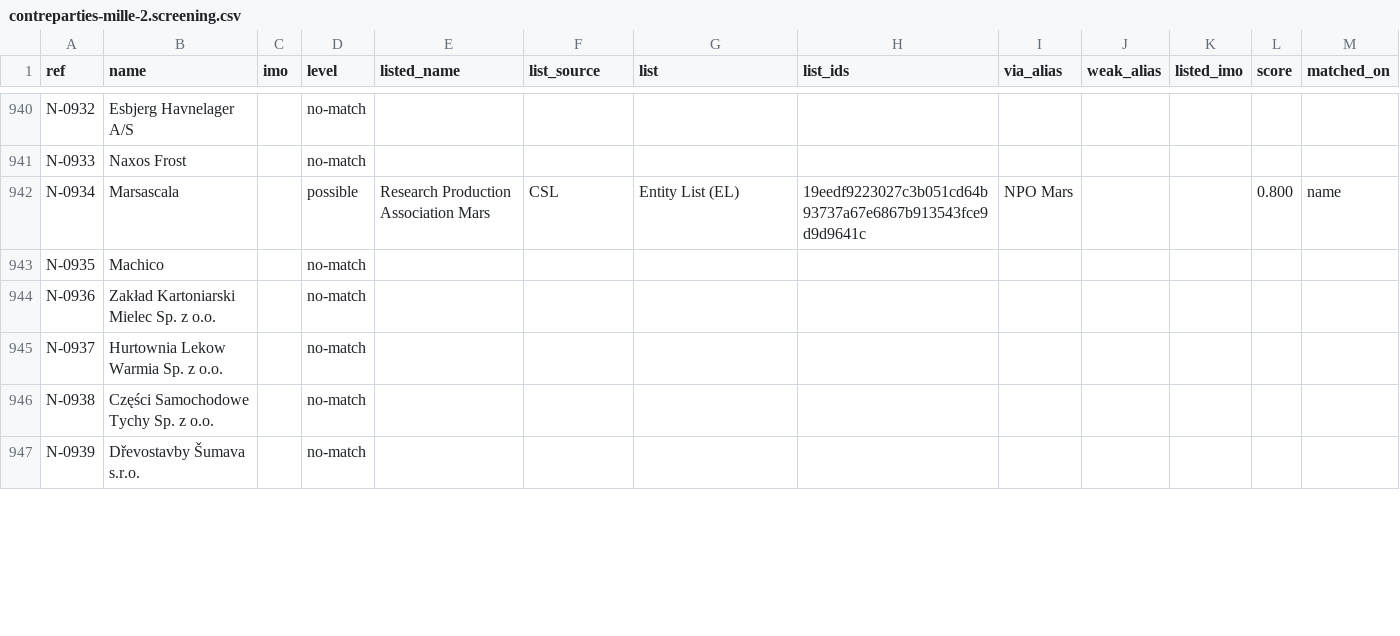
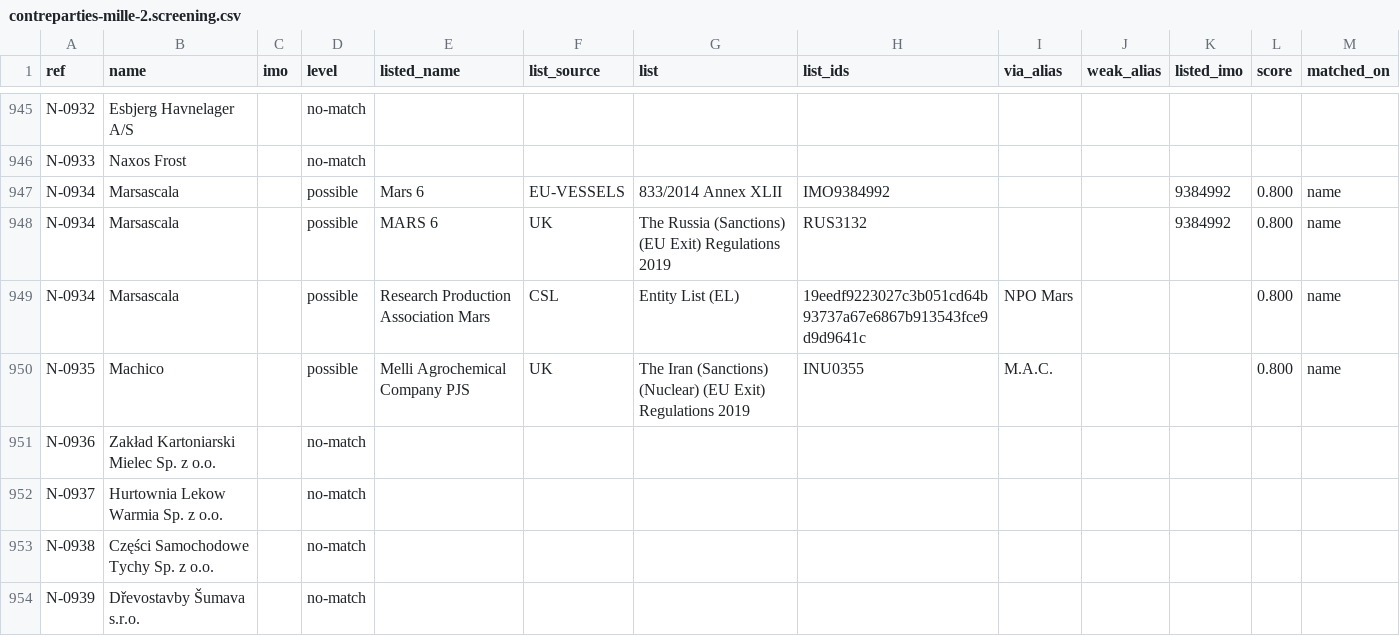
Before and after one commit to ArslaneSempai-ui/crusetra-screening, a CSV file: exemple/contreparties-mille-2.screening.csv, drawn as a sheet; only a part is shown, gaps mark what is left out; the diff covers the shown part only.

```diff
--- a/exemple/contreparties-mille-2.screening.csv
+++ b/exemple/contreparties-mille-2.screening.csv
@@ -941,4 +946,6 @@ N-0932,Esbjerg Havnelager A/S,,no-match,,,,,,,,,
 N-0933,Naxos Frost,,no-match,,,,,,,,,
+N-0934,Marsascala,,possible,Mars 6,EU-VESSELS,833/2014 Annex XLII,IMO9384992,,,9384992,0.800,name
+N-0934,Marsascala,,possible,MARS 6,UK,The Russia (Sanctions) (EU Exit) Regulations 2019,RUS3132,,,9384992,0.800,name
 N-0934,Marsascala,,possible,Research Production Association Mars,CSL,Entity List (EL),19eedf9223027c3b051cd64b93737a67e6867b913543fce9d9d9641c,NPO Mars,,,0.800,name
-N-0935,Machico,,no-match,,,,,,,,,
+N-0935,Machico,,possible,Melli Agrochemical Company PJS,UK,The Iran (Sanctions) (Nuclear) (EU Exit) Regulations 2019,INU0355,M.A.C.,,,0.800,name
 N-0936,Zakład Kartoniarski Mielec Sp. z o.o.,,no-match,,,,,,,,,
```
Also changed, not shown: 5 added rows and 79 edited cells elsewhere in this file, exemple/contreparties-mille.screening.csv, 17 other files.
